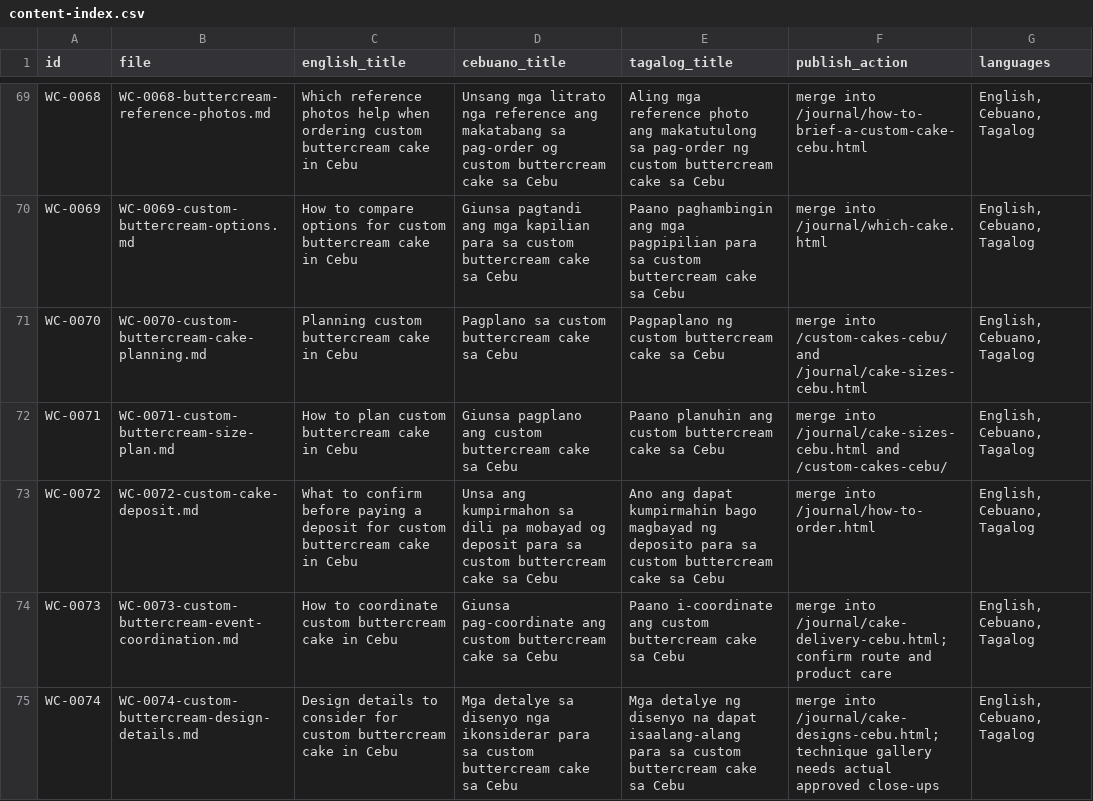
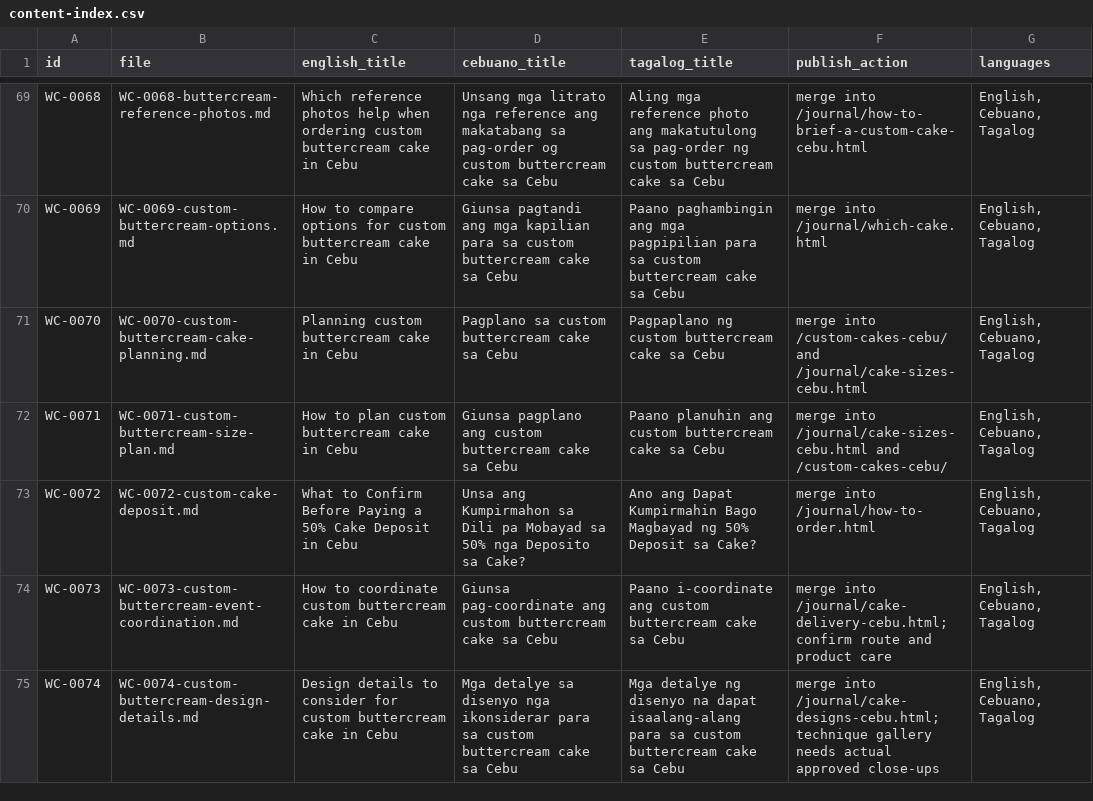
Before and after one commit to turgutali/white-cakes, a CSV file: content-drafts/content-index.csv, drawn as a sheet; only a part is shown, gaps mark what is left out; the diff covers the shown part only.

Commit message:
Rewrite three cake roadmap pieces in three languages

```diff
--- a/content-drafts/content-index.csv
+++ b/content-drafts/content-index.csv
@@ -72,3 +72,3 @@ WC-0070,WC-0070-custom-buttercream-cake-planning.md,Planning custom buttercream
 WC-0071,WC-0071-custom-buttercream-size-plan.md,How to plan custom buttercream cake in Cebu,Giunsa pagplano ang custom buttercream cake sa Cebu,Paano planuhin ang custom buttercream cake sa Cebu,merge into /journal/cake-sizes-cebu.html and /custom-cakes-cebu/,"English, Cebuano, Tagalog"
-WC-0072,WC-0072-custom-cake-deposit.md,What to confirm before paying a deposit for custom buttercream cake in Cebu,Unsa ang kumpirmahon sa dili pa mobayad og deposit para sa custom buttercream cake sa Cebu,Ano ang dapat kumpirmahin bago magbayad ng deposito para sa custom buttercream cake sa Cebu,merge into /journal/how-to-order.html,"English, Cebuano, Tagalog"
+WC-0072,WC-0072-custom-cake-deposit.md,What to Confirm Before Paying a 50% Cake Deposit in Cebu,Unsa ang Kumpirmahon sa Dili pa Mobayad sa 50% nga Deposito sa Cake?,Ano ang Dapat Kumpirmahin Bago Magbayad ng 50% Deposit sa Cake?,merge into /journal/how-to-order.html,"English, Cebuano, Tagalog"
 WC-0073,WC-0073-custom-buttercream-event-coordination.md,How to coordinate custom buttercream cake in Cebu,Giunsa pag-coordinate ang custom buttercream cake sa Cebu,Paano i-coordinate ang custom buttercream cake sa Cebu,merge into /journal/cake-delivery-cebu.html; confirm route and product care,"English, Cebuano, Tagalog"
```
Also changed, not shown: 6 edited cells elsewhere in this file, 4 other files.
